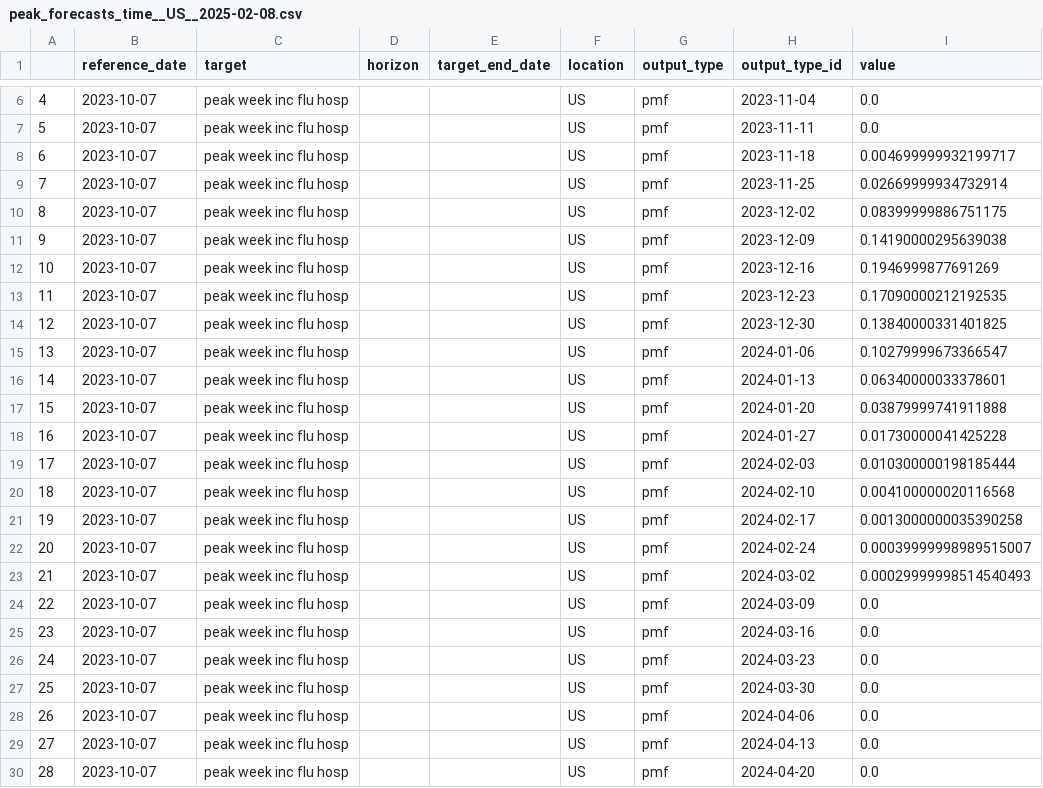
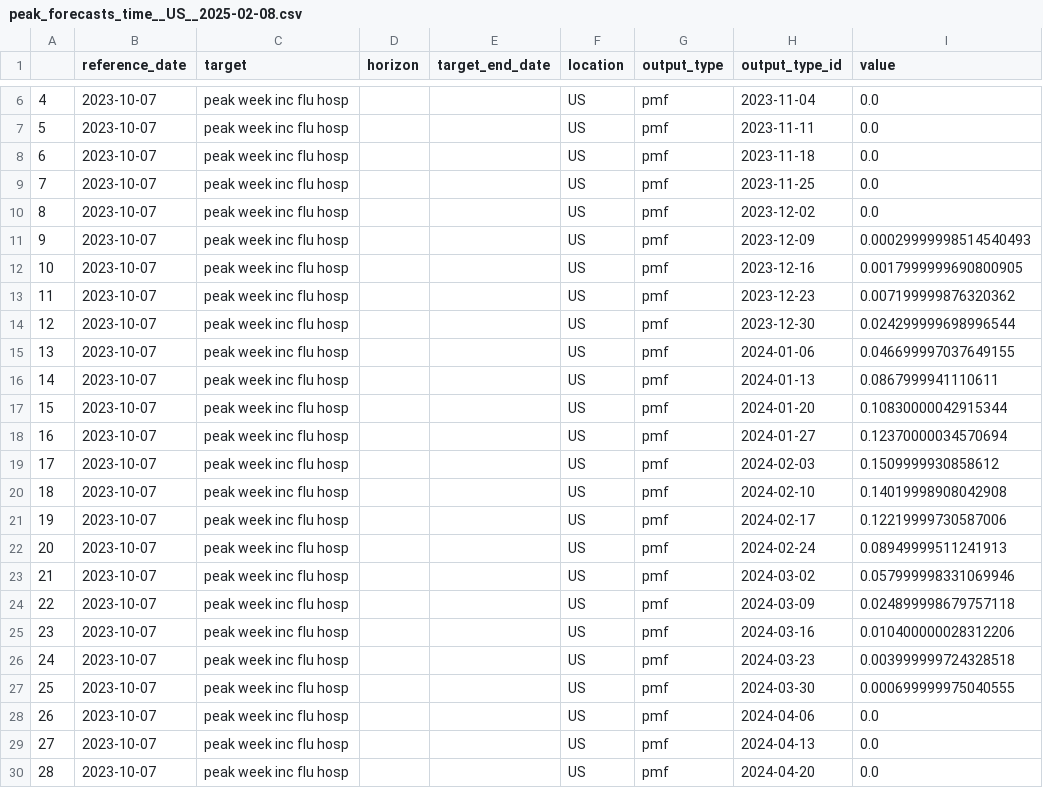
Before and after one commit to computationalUncertaintyLab/importance_of_data, a CSV file: forecasts/with_signals/peak_forecasts_time__US__2025-02-08.csv, drawn as a sheet; only a part is shown, gaps mark what is left out.

```diff
--- a/forecasts/with_signals/peak_forecasts_time__US__2025-02-08.csv
+++ b/forecasts/with_signals/peak_forecasts_time__US__2025-02-08.csv
@@ -7,22 +7,22 @@
 5,2023-10-07,peak week inc flu hosp,,,US,pmf,2023-11-11,0.0
-6,2023-10-07,peak week inc flu hosp,,,US,pmf,2023-11-18,0.004699999932199717
-7,2023-10-07,peak week inc flu hosp,,,US,pmf,2023-11-25,0.02669999934732914
-8,2023-10-07,peak week inc flu hosp,,,US,pmf,2023-12-02,0.08399999886751175
-9,2023-10-07,peak week inc flu hosp,,,US,pmf,2023-12-09,0.14190000295639038
-10,2023-10-07,peak week inc flu hosp,,,US,pmf,2023-12-16,0.1946999877691269
-11,2023-10-07,peak week inc flu hosp,,,US,pmf,2023-12-23,0.17090000212192535
-12,2023-10-07,peak week inc flu hosp,,,US,pmf,2023-12-30,0.13840000331401825
-13,2023-10-07,peak week inc flu hosp,,,US,pmf,2024-01-06,0.10279999673366547
-14,2023-10-07,peak week inc flu hosp,,,US,pmf,2024-01-13,0.06340000033378601
-15,2023-10-07,peak week inc flu hosp,,,US,pmf,2024-01-20,0.03879999741911888
-16,2023-10-07,peak week inc flu hosp,,,US,pmf,2024-01-27,0.01730000041425228
-17,2023-10-07,peak week inc flu hosp,,,US,pmf,2024-02-03,0.010300000198185444
-18,2023-10-07,peak week inc flu hosp,,,US,pmf,2024-02-10,0.004100000020116568
-19,2023-10-07,peak week inc flu hosp,,,US,pmf,2024-02-17,0.0013000000035390258
-20,2023-10-07,peak week inc flu hosp,,,US,pmf,2024-02-24,0.00039999998989515007
-21,2023-10-07,peak week inc flu hosp,,,US,pmf,2024-03-02,0.00029999998514540493
-22,2023-10-07,peak week inc flu hosp,,,US,pmf,2024-03-09,0.0
-23,2023-10-07,peak week inc flu hosp,,,US,pmf,2024-03-16,0.0
-24,2023-10-07,peak week inc flu hosp,,,US,pmf,2024-03-23,0.0
-25,2023-10-07,peak week inc flu hosp,,,US,pmf,2024-03-30,0.0
+6,2023-10-07,peak week inc flu hosp,,,US,pmf,2023-11-18,0.0
+7,2023-10-07,peak week inc flu hosp,,,US,pmf,2023-11-25,0.0
+8,2023-10-07,peak week inc flu hosp,,,US,pmf,2023-12-02,0.0
+9,2023-10-07,peak week inc flu hosp,,,US,pmf,2023-12-09,0.00029999998514540493
+10,2023-10-07,peak week inc flu hosp,,,US,pmf,2023-12-16,0.0017999999690800905
+11,2023-10-07,peak week inc flu hosp,,,US,pmf,2023-12-23,0.007199999876320362
+12,2023-10-07,peak week inc flu hosp,,,US,pmf,2023-12-30,0.024299999698996544
+13,2023-10-07,peak week inc flu hosp,,,US,pmf,2024-01-06,0.046699997037649155
+14,2023-10-07,peak week inc flu hosp,,,US,pmf,2024-01-13,0.0867999941110611
+15,2023-10-07,peak week inc flu hosp,,,US,pmf,2024-01-20,0.10830000042915344
+16,2023-10-07,peak week inc flu hosp,,,US,pmf,2024-01-27,0.12370000034570694
+17,2023-10-07,peak week inc flu hosp,,,US,pmf,2024-02-03,0.1509999930858612
+18,2023-10-07,peak week inc flu hosp,,,US,pmf,2024-02-10,0.14019998908042908
+19,2023-10-07,peak week inc flu hosp,,,US,pmf,2024-02-17,0.12219999730587006
+20,2023-10-07,peak week inc flu hosp,,,US,pmf,2024-02-24,0.08949999511241913
+21,2023-10-07,peak week inc flu hosp,,,US,pmf,2024-03-02,0.057999998331069946
+22,2023-10-07,peak week inc flu hosp,,,US,pmf,2024-03-09,0.024899998679757118
+23,2023-10-07,peak week inc flu hosp,,,US,pmf,2024-03-16,0.010400000028312206
+24,2023-10-07,peak week inc flu hosp,,,US,pmf,2024-03-23,0.003999999724328518
+25,2023-10-07,peak week inc flu hosp,,,US,pmf,2024-03-30,0.000699999975040555
 26,2023-10-07,peak week inc flu hosp,,,US,pmf,2024-04-06,0.0
```
Also changed, not shown: forecasts/with_signals/all_forecasts__US__2025-02-08.csv, forecasts/with_signals/weekly_forecasts__US__2025-02-08.csv, 10 other files.
